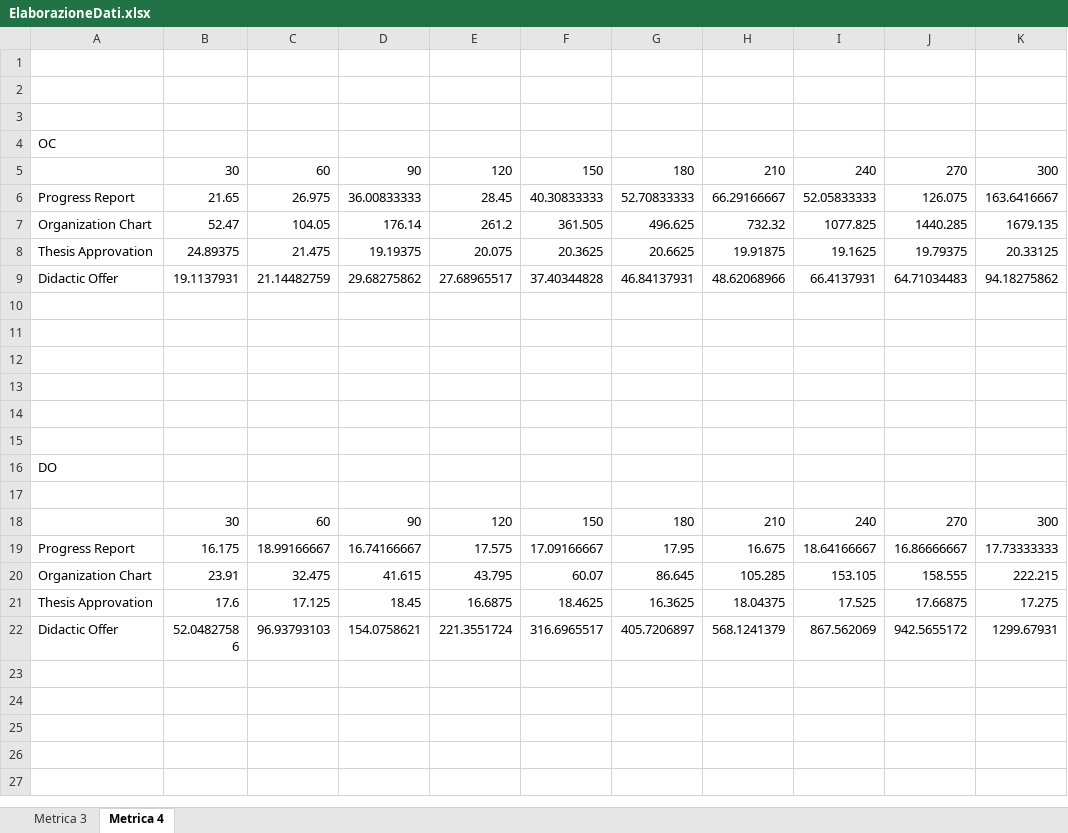
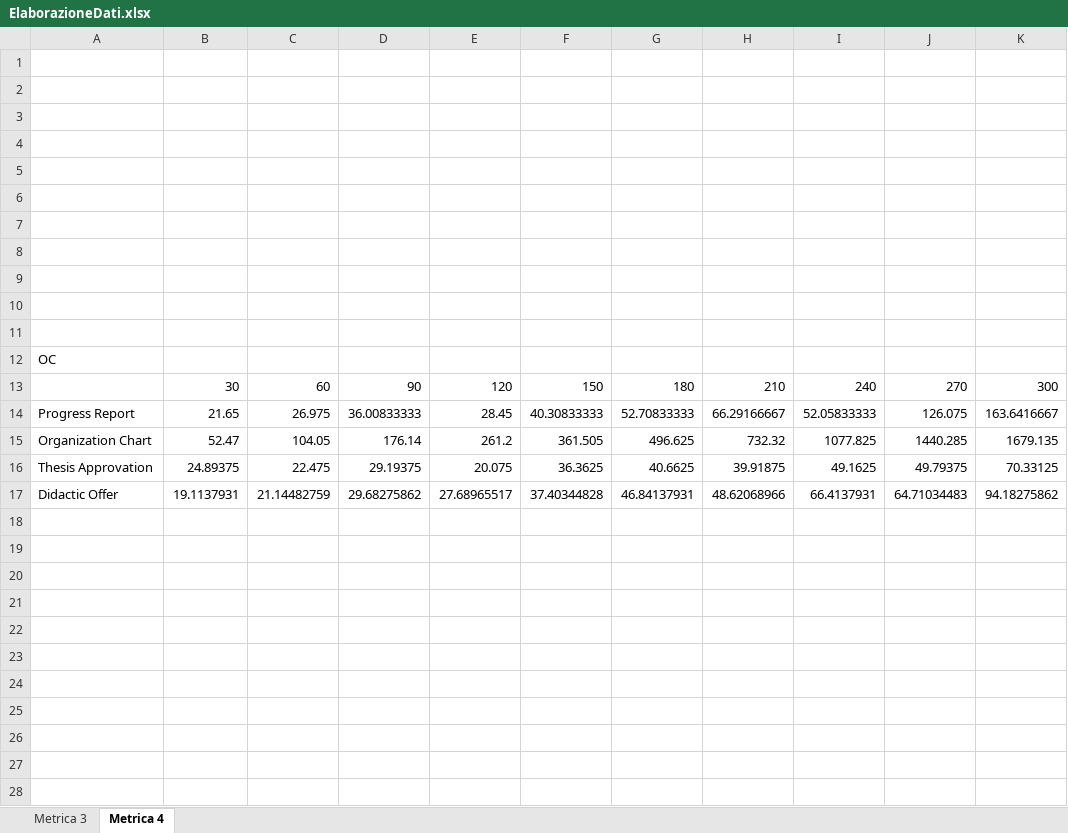
Before and after one commit to mattiamarilli/unifi_phd, an Excel workbook: documentation/ElaborazioneDati.xlsx, sheet Metrica 4, drawn as a sheet; only a part is shown; the shorter side is filled out with more unchanged rows; values as stored, in another font and other column widths than the file's, no borders; charts and pictures not drawn; removed rows and columns are numbered as before the commit, all else as after; the diff covers the shown part only; the diff names each change by its address in the sheet, - before the commit and + after, or states it on an @@ line.

Commit message:
fix graphics

```diff
--- a/documentation/ElaborazioneDati.xlsx (sheet Metrica 4)
+++ b/documentation/ElaborazioneDati.xlsx (sheet Metrica 4)
+row 4: (empty)
+row 5: (empty)
+row 6: (empty)
+row 7: (empty)
+row 8: (empty)
+row 9: (empty)
+row 10: (empty)
+row 11: (empty)
-row 8: Thesis Approvation | 24.89375 | 21.475 | 19.19375 | 20.075 | 20.3625 | 20.6625 | 19.91875 | 19.1625 | 19.79375 | 20.33125
+row 16: Thesis Approvation | 24.89375 | 22.475 | 29.19375 | 20.075 | 36.3625 | 40.6625 | 39.91875 | 49.1625 | 49.79375 | 70.33125
+row 18: (empty)
+row 19: (empty)
+row 20: (empty)
+row 21: (empty)
+row 22: (empty)
+row 23: (empty)
```
Also changed, not shown: 23 added rows elsewhere in this sheet, charts or pictures.
